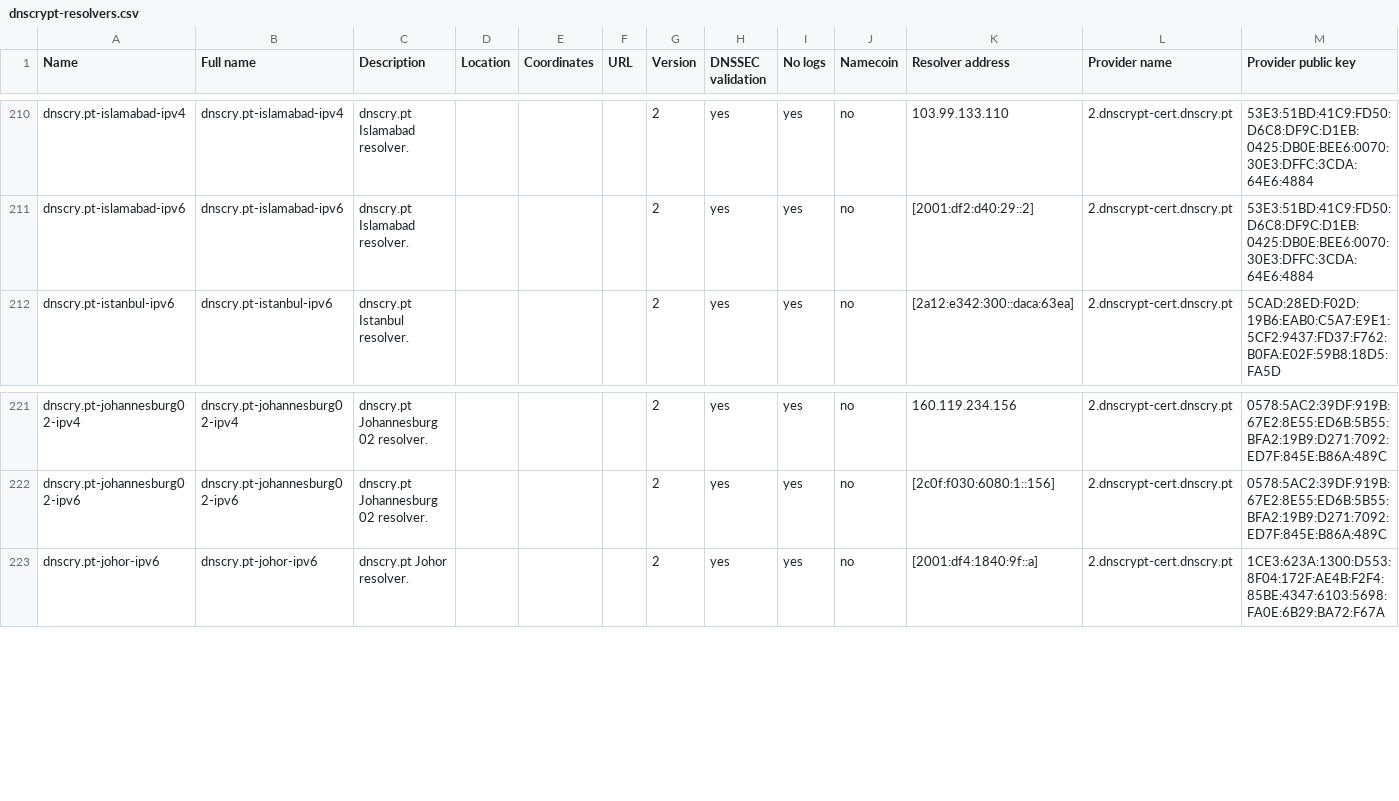
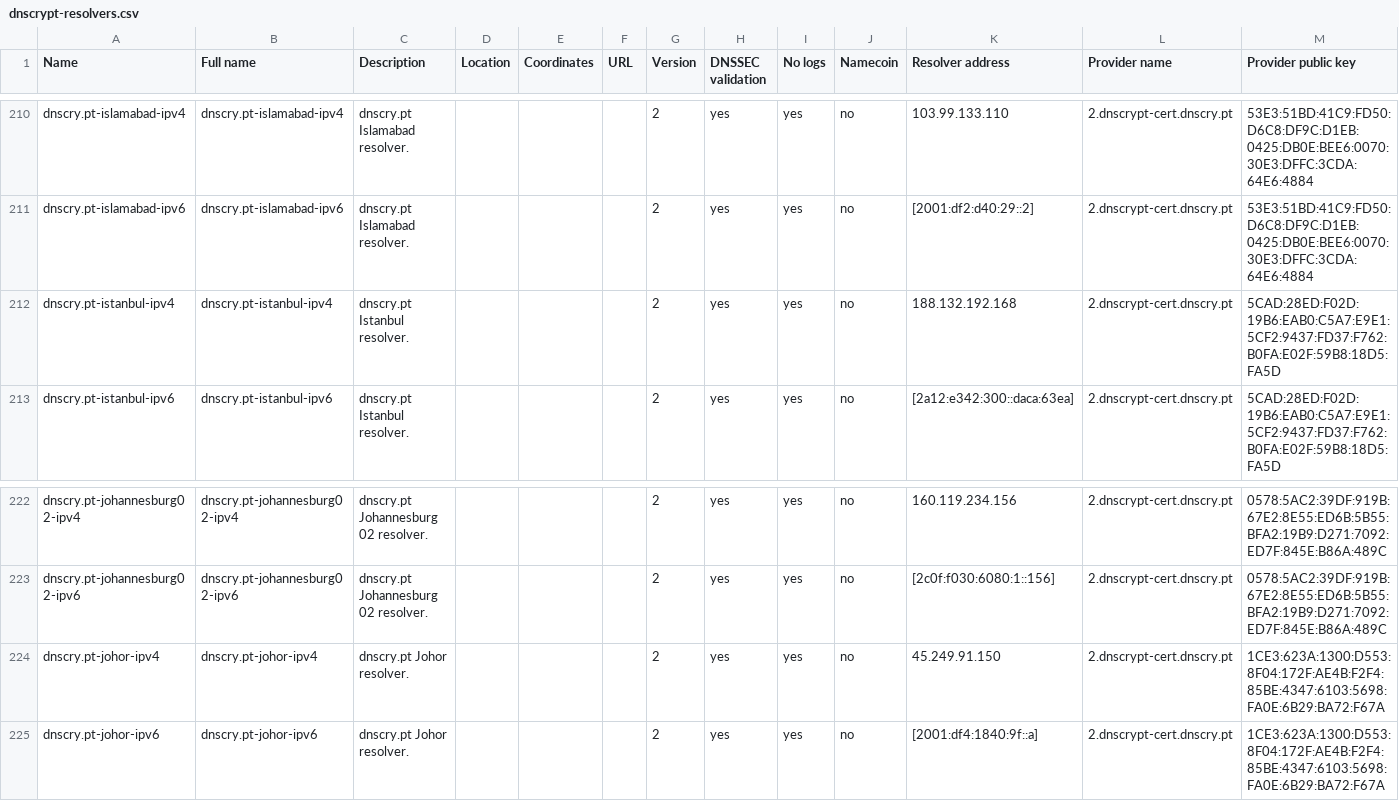
Before and after one commit to DNSCrypt/dnscrypt-resolvers, a CSV file: v1/dnscrypt-resolvers.csv, drawn as a sheet; only a part is shown, gaps mark what is left out; rows hold the shown columns only; the diff names each change by its address in the sheet, - before the commit and + after, or states it on an @@ line.

Commit message:
Re-add some dnscry.pt servers

```diff
--- a/v1/dnscrypt-resolvers.csv
+++ b/v1/dnscrypt-resolvers.csv
+row 212: dnscry.pt-istanbul-ipv4 | dnscry.pt-istanbul-ipv4 | dnscry.pt Istanbul resolver. |  |  |  | 2 | yes | yes | no | 188.132.192.168 | 2.dnscrypt-cert.dnscry.pt | 5CAD:28ED:F02D:19B6:EAB0:C5A7:E9E1:5CF2:9437:FD37:F762:B0FA:E02F:59B8:18D5:FA5D
+row 224: dnscry.pt-johor-ipv4 | dnscry.pt-johor-ipv4 | dnscry.pt Johor resolver. |  |  |  | 2 | yes | yes | no | 45.249.91.150 | 2.dnscrypt-cert.dnscry.pt | 1CE3:623A:1300:D553:8F04:172F:AE4B:F2F4:85BE:4347:6103:5698:FA0E:6B29:BA72:F67A
```
Also changed, not shown: 9 other files.
